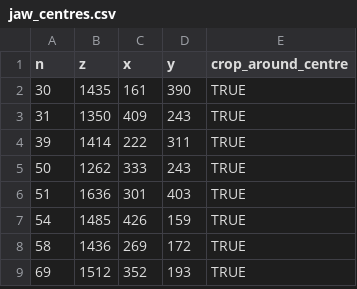
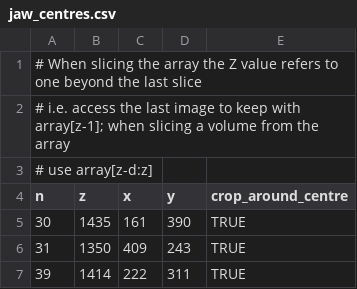
Before and after one commit to JGIBristol/zebrafish_jaw_segmentation, a CSV file: data/jaw_centres.csv, drawn as a sheet; only a part is shown; the shorter side is filled out with more unchanged rows.

Commit message:
test for finding jaw centres + comment in jaw centres file

```diff
--- a/data/jaw_centres.csv
+++ b/data/jaw_centres.csv
@@ -1 +1,4 @@
+# When slicing the array the Z value refers to one beyond the last slice
+# i.e. access the last image to keep with array[z-1]; when slicing a volume from the array
+# use array[z-d:z]
 n,z,x,y,crop_around_centre
```
Also changed, not shown: 2 other files.
